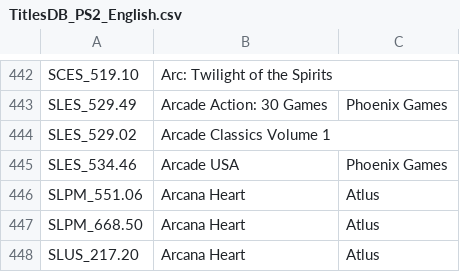
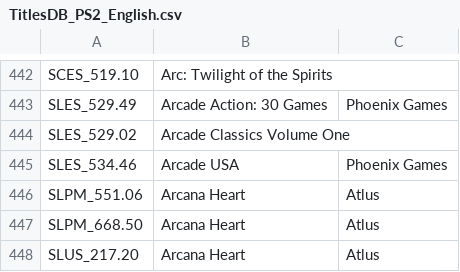
Before and after one commit to ahmedmoselhi/PSBBN-Definitive-English-Patch, a CSV file: helper/TitlesDB_PS2_English.csv, drawn as a sheet; only a part is shown, gaps mark what is left out.

```diff
--- a/helper/TitlesDB_PS2_English.csv
+++ b/helper/TitlesDB_PS2_English.csv
@@ -443,3 +443,3 @@ SCES_519.10|Arc: Twilight of the Spirits|
 SLES_529.49|Arcade Action: 30 Games|Phoenix Games
-SLES_529.02|Arcade Classics Volume 1|
+SLES_529.02|Arcade Classics Volume One|
 SLES_534.46|Arcade USA|Phoenix Games
```
Also changed, not shown: helper/ArtDB.csv, helper/TitlesDB_PS1_English.csv.
